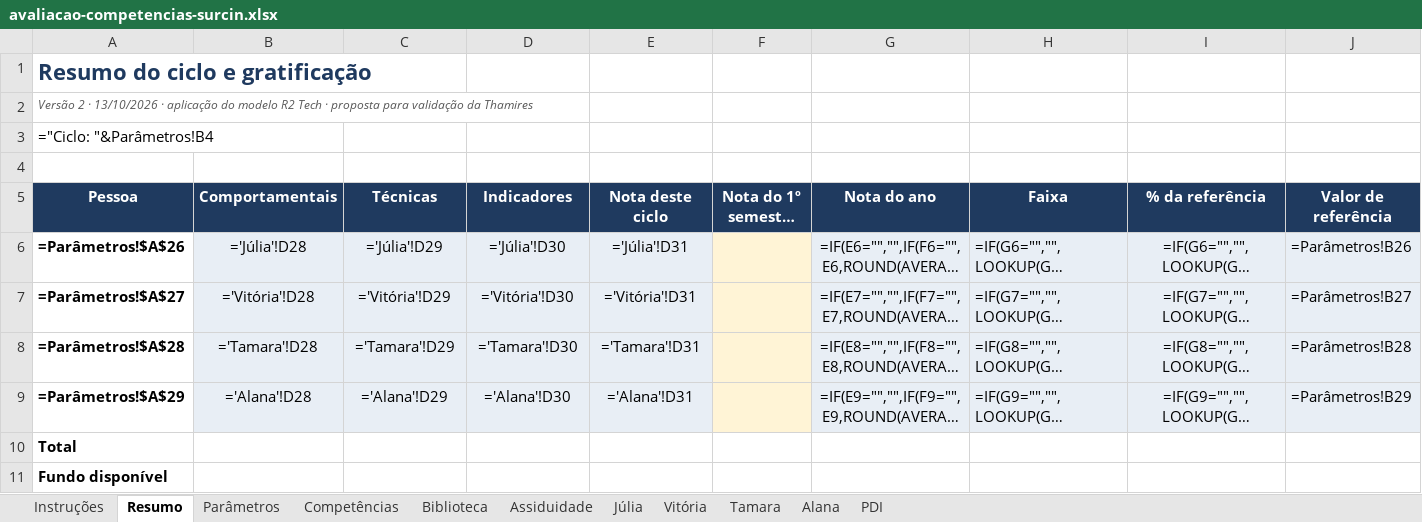
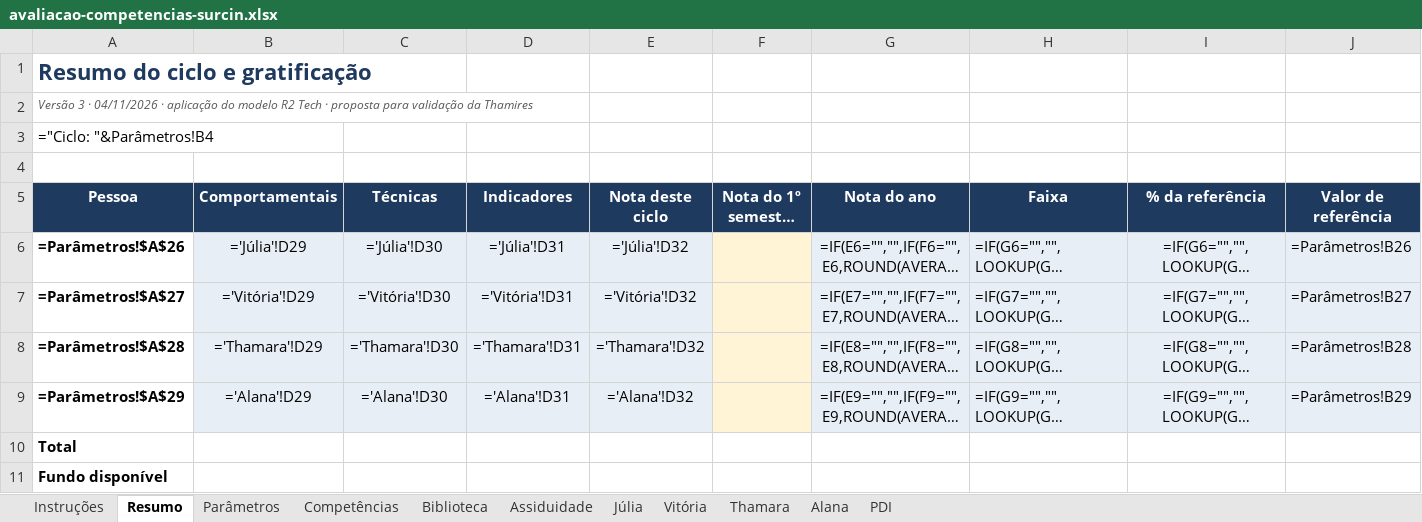
Before and after one commit to rromao-DS/Sourcin-Consultoria, an Excel workbook: avaliacao-competencias/saida/avaliacao-competencias-surcin.xlsx, sheet Resumo, drawn as a sheet; only a part is shown; long unchanged cells end in …; values as stored, in another font and other column widths than the file's, no borders; formulas without a stored value are shown as written; the diff names each change by its address in the sheet, - before the commit and + after, or states it on an @@ line.

```diff
--- a/avaliacao-competencias/saida/avaliacao-competencias-surcin.xlsx (sheet Resumo)
+++ b/avaliacao-competencias/saida/avaliacao-competencias-surcin.xlsx (sheet Resumo)
-sheet tab: Tamara
+sheet tab: Thamara
-A2 (Pessoa): Versão 2 · 13/10/2026 · aplicação…
+A2 (Pessoa): Versão 3 · 04/11/2026 · aplicação…
-B6 (Comportamentais): ='Júlia'!D28
+B6 (Comportamentais): ='Júlia'!D29
-C6 (Técnicas): ='Júlia'!D29
+C6 (Técnicas): ='Júlia'!D30
-D6 (Indicadores): ='Júlia'!D30
+D6 (Indicadores): ='Júlia'!D31
-E6 (Nota deste ciclo): ='Júlia'!D31
+E6 (Nota deste ciclo): ='Júlia'!D32
-B7 (Comportamentais): ='Vitória'!D28
+B7 (Comportamentais): ='Vitória'!D29
-C7 (Técnicas): ='Vitória'!D29
+C7 (Técnicas): ='Vitória'!D30
-D7 (Indicadores): ='Vitória'!D30
+D7 (Indicadores): ='Vitória'!D31
-E7 (Nota deste ciclo): ='Vitória'!D31
+E7 (Nota deste ciclo): ='Vitória'!D32
-B8 (Comportamentais): ='Tamara'!D28
+B8 (Comportamentais): ='Thamara'!D29
-C8 (Técnicas): ='Tamara'!D29
+C8 (Técnicas): ='Thamara'!D30
-D8 (Indicadores): ='Tamara'!D30
+D8 (Indicadores): ='Thamara'!D31
-E8 (Nota deste ciclo): ='Tamara'!D31
+E8 (Nota deste ciclo): ='Thamara'!D32
-B9 (Comportamentais): ='Alana'!D28
+B9 (Comportamentais): ='Alana'!D29
-C9 (Técnicas): ='Alana'!D29
+C9 (Técnicas): ='Alana'!D30
-D9 (Indicadores): ='Alana'!D30
+D9 (Indicadores): ='Alana'!D31
-E9 (Nota deste ciclo): ='Alana'!D31
+E9 (Nota deste ciclo): ='Alana'!D32
```
Also changed, not shown: sheet Vitória, sheet Thamara, sheet Alana, sheet Júlia, sheet Competências, sheet Parâmetros, 4 more sheets, avaliacao-competencias/saida/modelo-r2tech/modelo-avaliacao-competencias-r2tech.xlsx, 8 other files.
